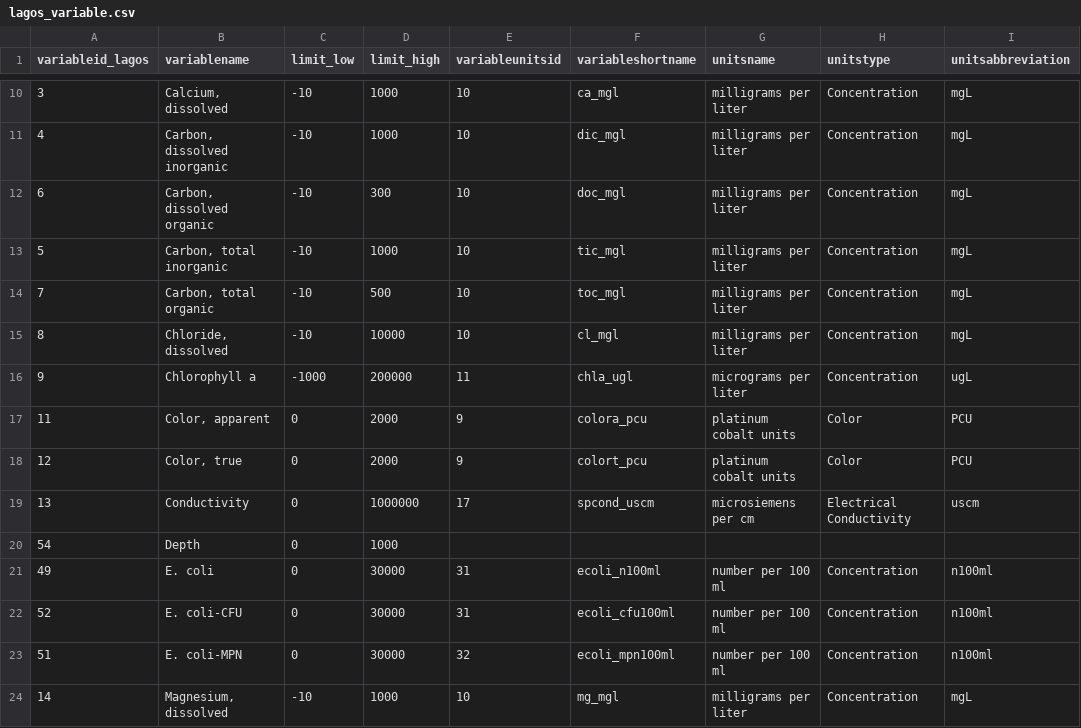
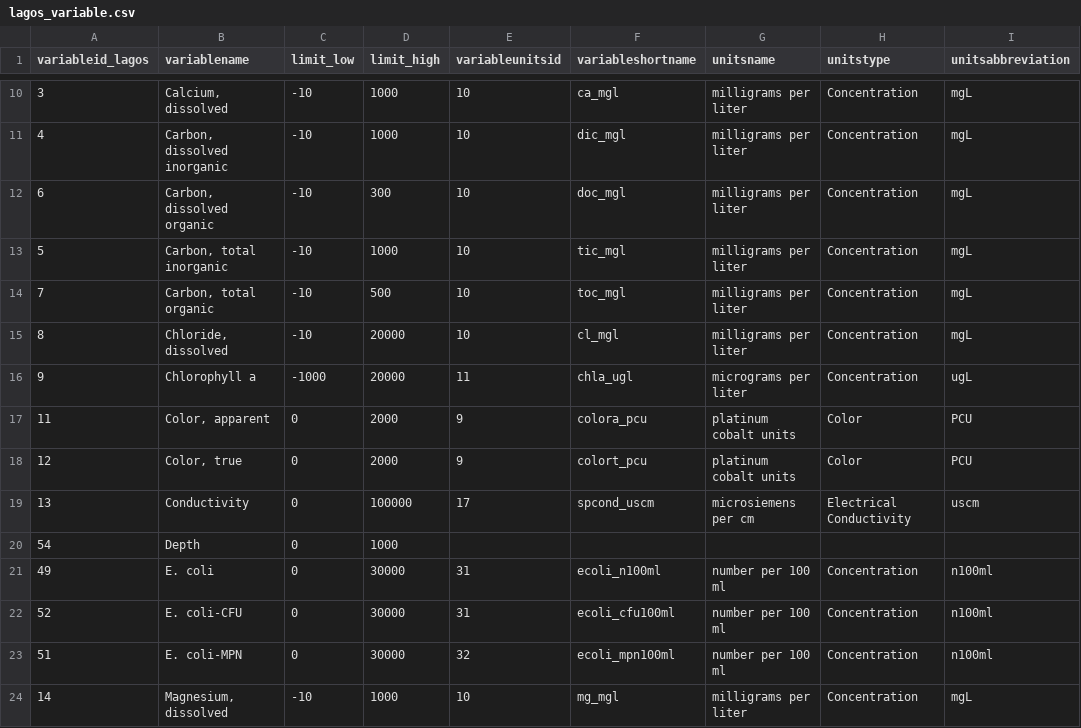
Before and after one commit to cont-limno/lagos_database, a CSV file: lagos_variable.csv, drawn as a sheet; only a part is shown, gaps mark what is left out.

```diff
--- a/lagos_variable.csv
+++ b/lagos_variable.csv
@@ -14,7 +14,7 @@ variableid_lagos,variablename,limit_low,limit_high,variableunitsid,variableshort
 7,"Carbon, total organic",-10,500,10,toc_mgl,milligrams per liter,Concentration,mgL
-8,"Chloride, dissolved",-10,10000,10,cl_mgl,milligrams per liter,Concentration,mgL
-9,Chlorophyll a,-1000,200000,11,chla_ugl,micrograms per liter,Concentration,ugL
+8,"Chloride, dissolved",-10,20000,10,cl_mgl,milligrams per liter,Concentration,mgL
+9,Chlorophyll a,-1000,20000,11,chla_ugl,micrograms per liter,Concentration,ugL
 11,"Color, apparent",0,2000,9,colora_pcu,platinum cobalt units,Color,PCU
 12,"Color, true",0,2000,9,colort_pcu,platinum cobalt units,Color,PCU
-13,Conductivity,0,1000000,17,spcond_uscm,microsiemens per cm,Electrical Conductivity,uscm
+13,Conductivity,0,100000,17,spcond_uscm,microsiemens per cm,Electrical Conductivity,uscm
 54,Depth,0,1000,,,,,
```
Also changed, not shown: statesummary.csv, 12 other files.
